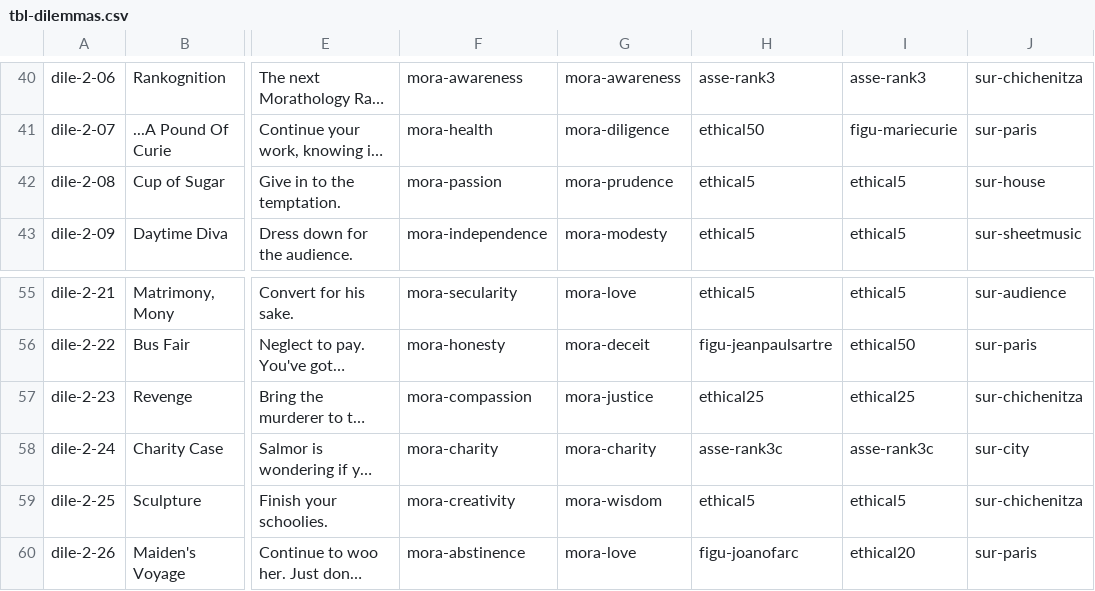
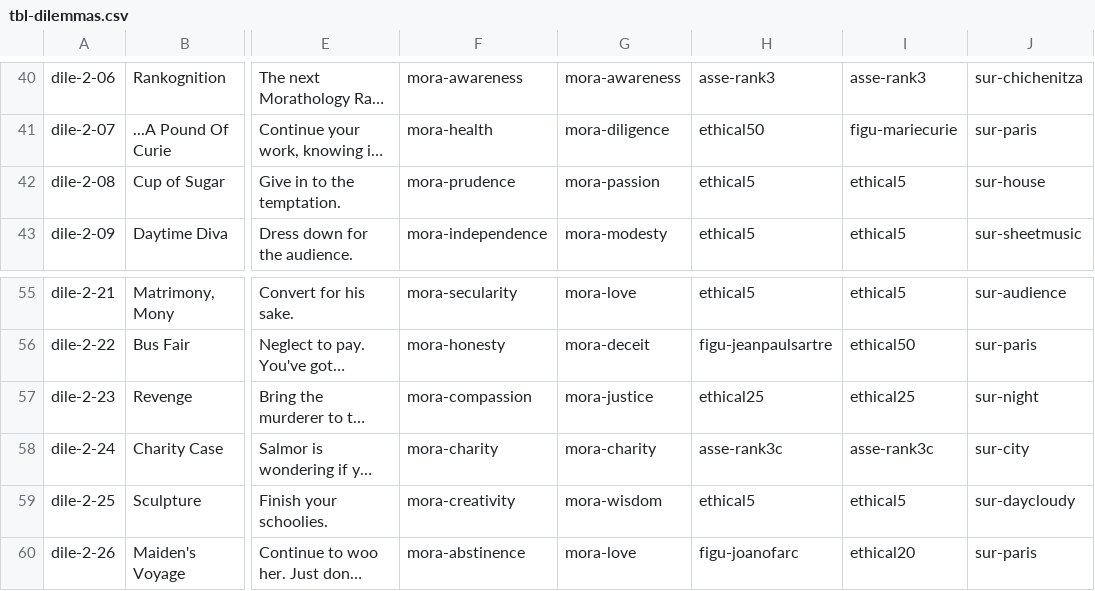
Before and after one commit to adamaxe/moralifeclientdata, a CSV file: Resources/tbl-dilemmas.csv, drawn as a sheet; only a part is shown, gaps mark what is left out; long unchanged cells end in …; the diff names each change by its address in the sheet, - before the commit and + after, or states it on an @@ line.

```diff
--- a/Resources/tbl-dilemmas.csv
+++ b/Resources/tbl-dilemmas.csv
-F42: mora-passion
+F42: mora-prudence
-G42: mora-prudence
+G42: mora-passion
-J57: sur-chichenitza
+J57: sur-night
-J59: sur-chichenitza
+J59: sur-daycloudy
```
Also changed, not shown: Resources/tbl-assets.csv, Resources/tbl-characters.csv, 1 other file.
